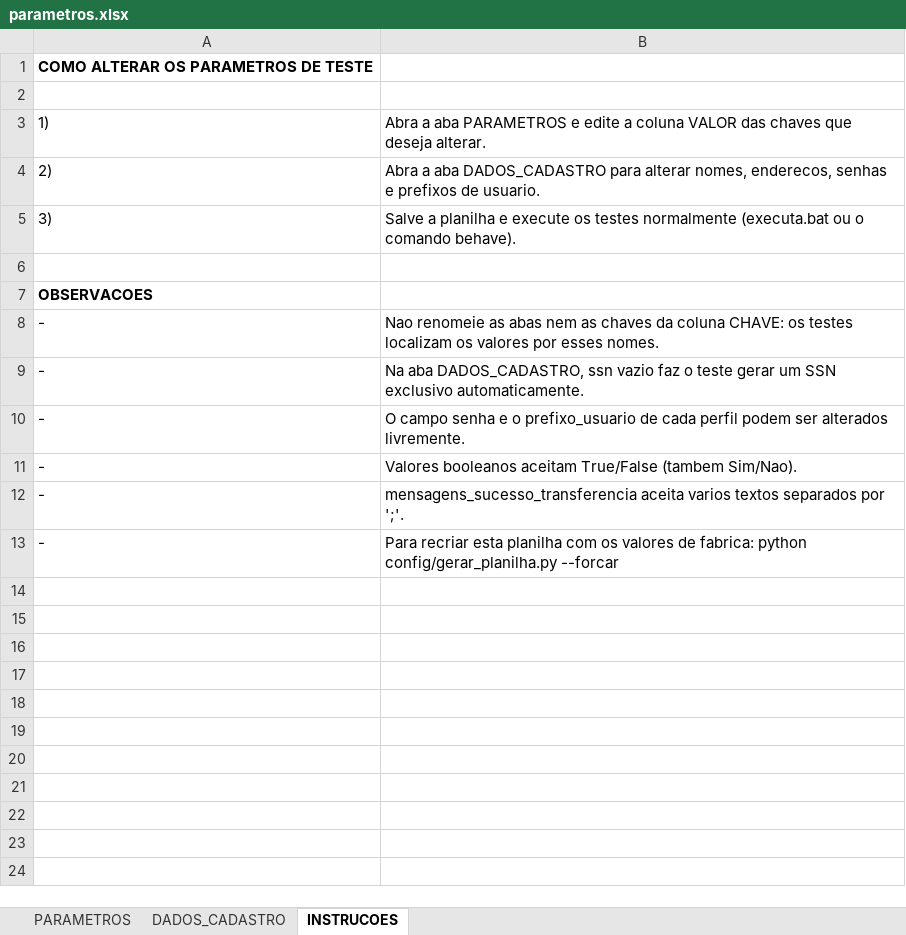
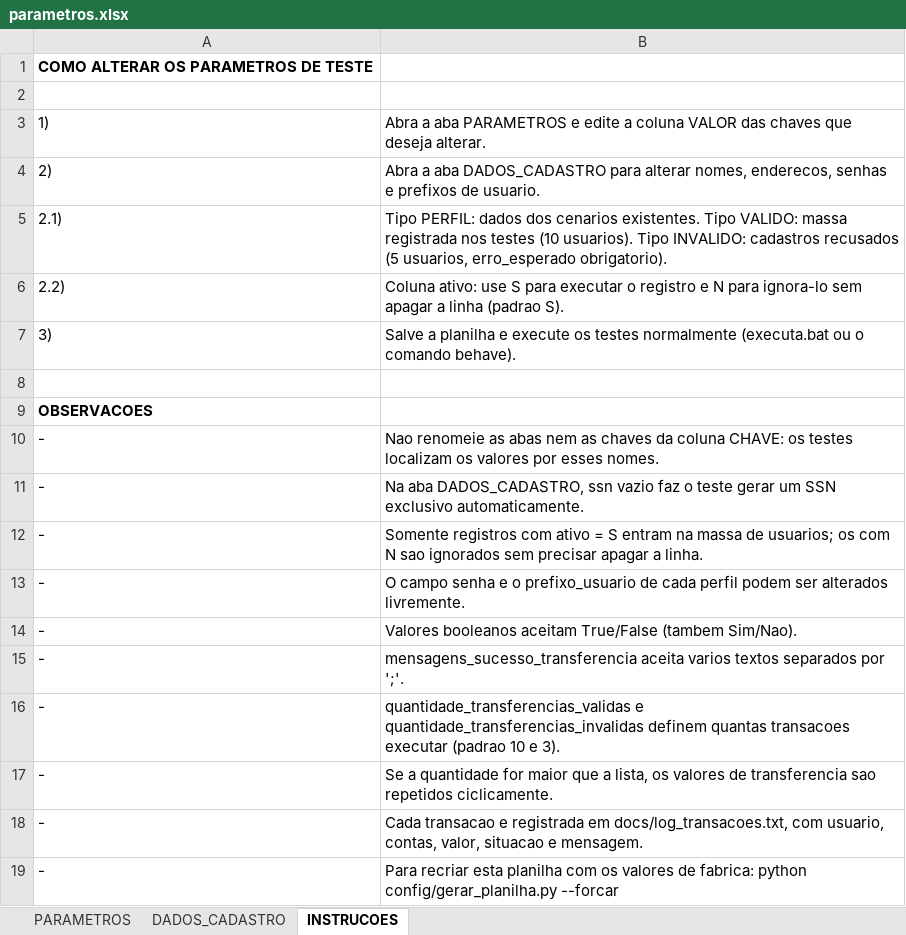
Before and after one commit to brhavos/topaz, an Excel workbook: config/parametros.xlsx, sheet INSTRUCOES, drawn as a sheet; values as stored, in another font and other column widths than the file's, no borders; the diff names each change by its address in the sheet, - before the commit and + after, or states it on an @@ line.

Commit message:
Implementei a criação do log e parametrizei a quantidade de usuários válidos e tqtd de transações

```diff
--- a/config/parametros.xlsx (sheet INSTRUCOES)
+++ b/config/parametros.xlsx (sheet INSTRUCOES)
+row 5: 2.1) | Tipo PERFIL: dados dos cenarios existentes. Tipo VALIDO: massa registrada nos testes (10 usuarios). Tipo INVALIDO: cadastros recusados (5 usuarios, erro_esperado obrigatorio).
+row 6: 2.2) | Coluna ativo: use S para executar o registro e N para ignora-lo sem apagar a linha (padrao S).
+row 12: - | Somente registros com ativo = S entram na massa de usuarios; os com N sao ignorados sem precisar apagar a linha.
+row 16: - | quantidade_transferencias_validas e quantidade_transferencias_invalidas definem quantas transacoes executar (padrao 10 e 3).
+row 17: - | Se a quantidade for maior que a lista, os valores de transferencia sao repetidos ciclicamente.
+row 18: - | Cada transacao e registrada em docs/log_transacoes.txt, com usuario, contas, valor, situacao e mensagem.
```
Also changed, not shown: sheet DADOS_CADASTRO, sheet PARAMETROS, docs/log.xlsx, 25 other files.
